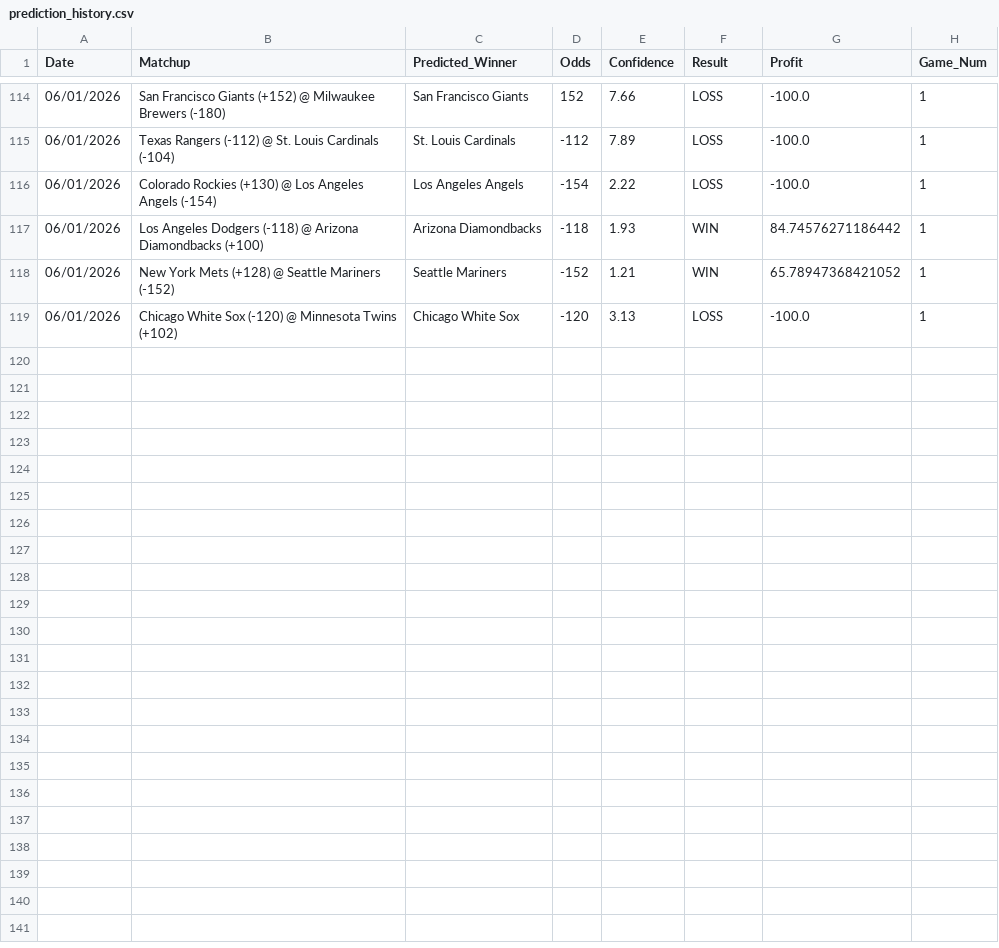
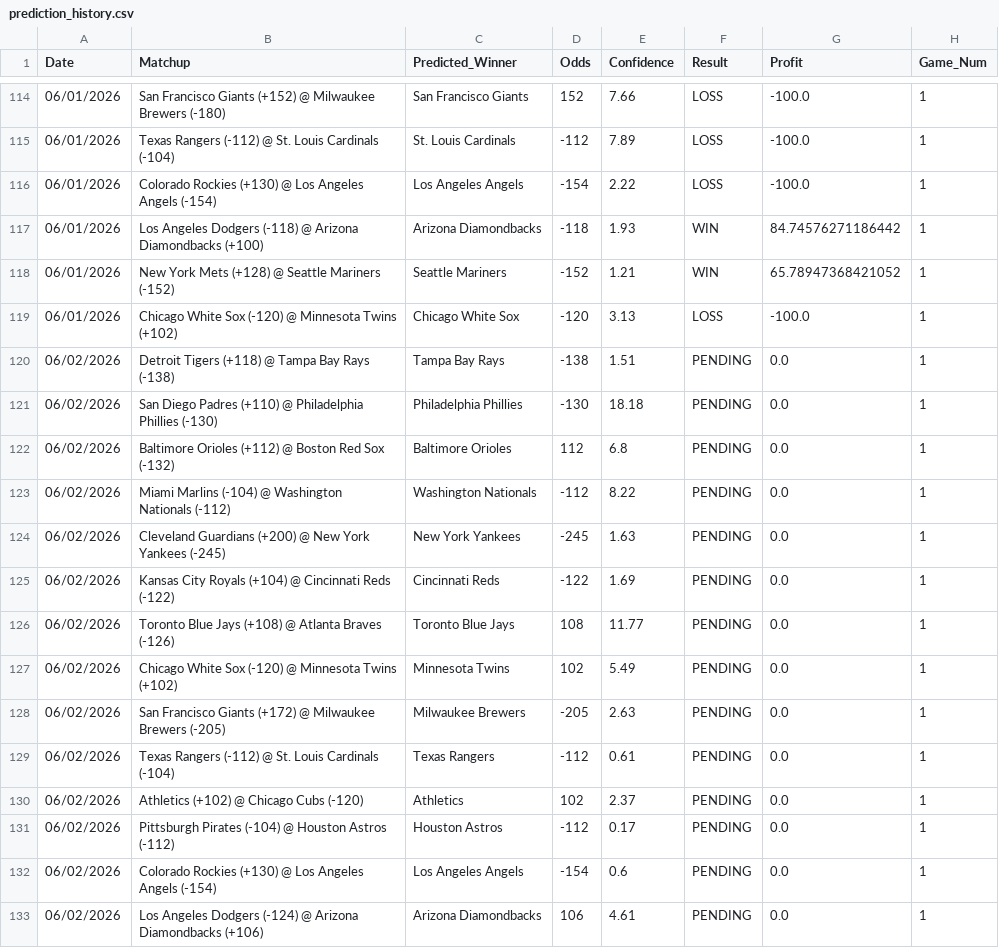
Before and after one commit to HHRUS90/mlb-edge-analyzer, a CSV file: prediction_history.csv, drawn as a sheet; only a part is shown, gaps mark what is left out.

```diff
--- a/prediction_history.csv
+++ b/prediction_history.csv
@@ -119 +119,15 @@ Date,Matchup,Predicted_Winner,Odds,Confidence,Result,Profit,Game_Num
 06/01/2026,Chicago White Sox (-120) @ Minnesota Twins (+102),Chicago White Sox,-120,3.13,LOSS,-100.0,1
+06/02/2026,Detroit Tigers (+118) @ Tampa Bay Rays (-138),Tampa Bay Rays,-138,1.51,PENDING,0.0,1
+06/02/2026,San Diego Padres (+110) @ Philadelphia Phillies (-130),Philadelphia Phillies,-130,18.18,PENDING,0.0,1
+06/02/2026,Baltimore Orioles (+112) @ Boston Red Sox (-132),Baltimore Orioles,112,6.8,PENDING,0.0,1
+06/02/2026,Miami Marlins (-104) @ Washington Nationals (-112),Washington Nationals,-112,8.22,PENDING,0.0,1
+06/02/2026,Cleveland Guardians (+200) @ New York Yankees (-245),New York Yankees,-245,1.63,PENDING,0.0,1
+06/02/2026,Kansas City Royals (+104) @ Cincinnati Reds (-122),Cincinnati Reds,-122,1.69,PENDING,0.0,1
+06/02/2026,Toronto Blue Jays (+108) @ Atlanta Braves (-126),Toronto Blue Jays,108,11.77,PENDING,0.0,1
+06/02/2026,Chicago White Sox (-120) @ Minnesota Twins (+102),Minnesota Twins,102,5.49,PENDING,0.0,1
+06/02/2026,San Francisco Giants (+172) @ Milwaukee Brewers (-205),Milwaukee Brewers,-205,2.63,PENDING,0.0,1
+06/02/2026,Texas Rangers (-112) @ St. Louis Cardinals (-104),Texas Rangers,-112,0.61,PENDING,0.0,1
+06/02/2026,Athletics (+102) @ Chicago Cubs (-120),Athletics,102,2.37,PENDING,0.0,1
+06/02/2026,Pittsburgh Pirates (-104) @ Houston Astros (-112),Houston Astros,-112,0.17,PENDING,0.0,1
+06/02/2026,Colorado Rockies (+130) @ Los Angeles Angels (-154),Los Angeles Angels,-154,0.6,PENDING,0.0,1
+06/02/2026,Los Angeles Dodgers (-124) @ Arizona Diamondbacks (+106),Arizona Diamondbacks,106,4.61,PENDING,0.0,1
```
Also changed, not shown: 3 other files.
